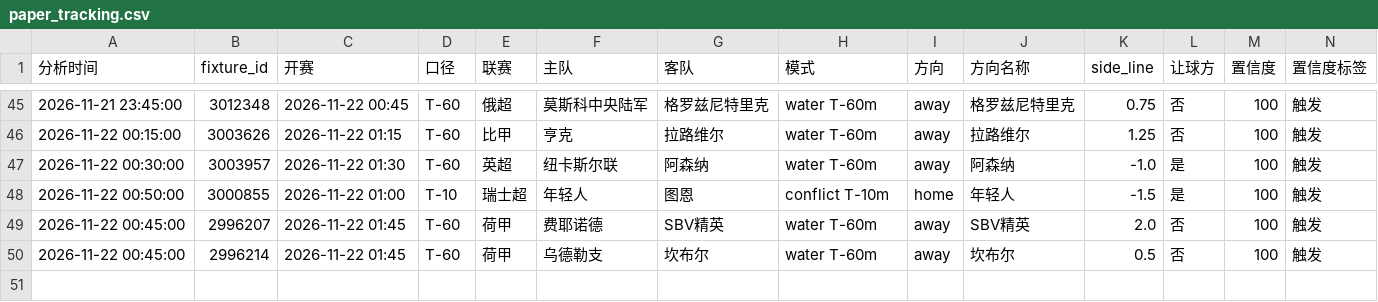
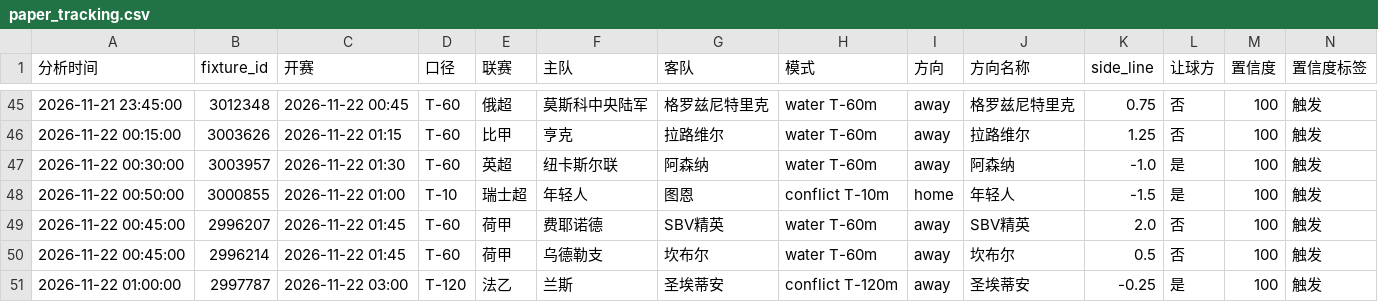
Before and after one commit to housan321/football-rule-engine, a CSV file: tracking/paper_tracking.csv, drawn as a sheet; only a part is shown, gaps mark what is left out; rows hold the shown columns only; the diff names each change by its address in the sheet, - before the commit and + after, or states it on an @@ line.

```diff
--- a/tracking/paper_tracking.csv
+++ b/tracking/paper_tracking.csv
+row 51: 2026-11-22 01:00:00 | 2997787 | 2026-11-22 03:00 | T-120 | 法乙 | 兰斯 | 圣埃蒂安 | conflict T-120m | away | 圣埃蒂安 | -0.25 | 是 | 100 | 触发
```
Also changed, not shown: 1 other file.
